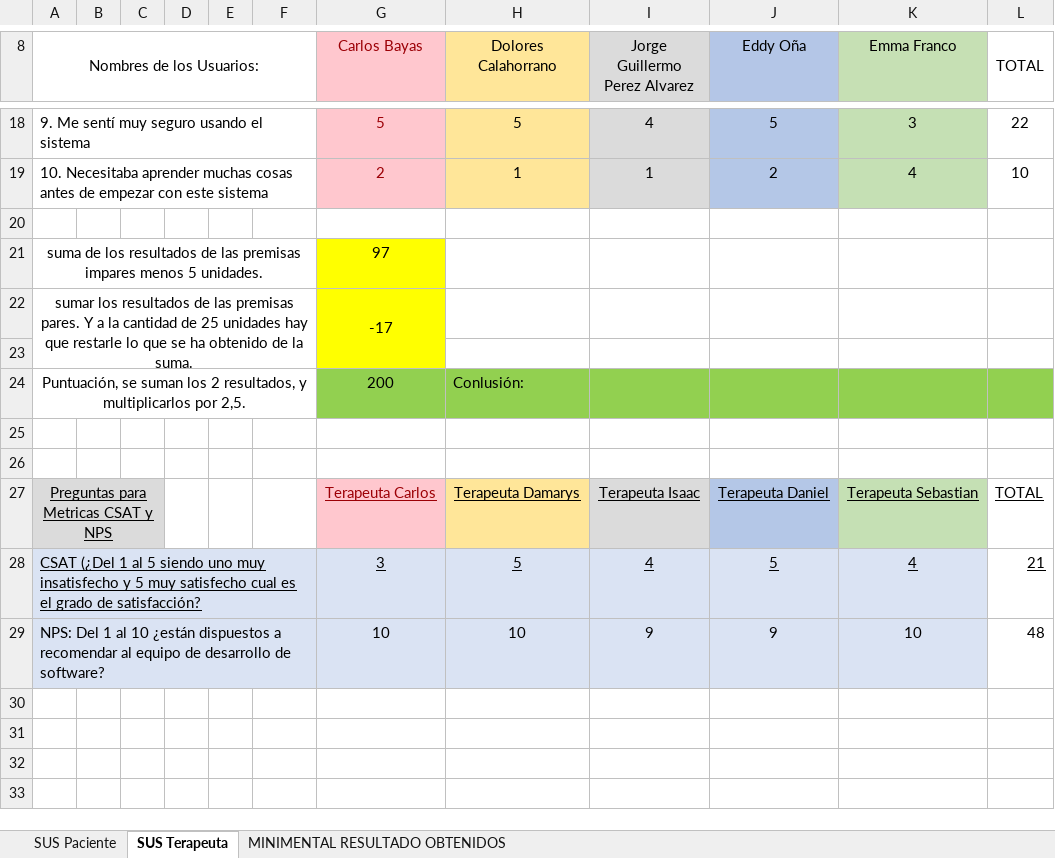
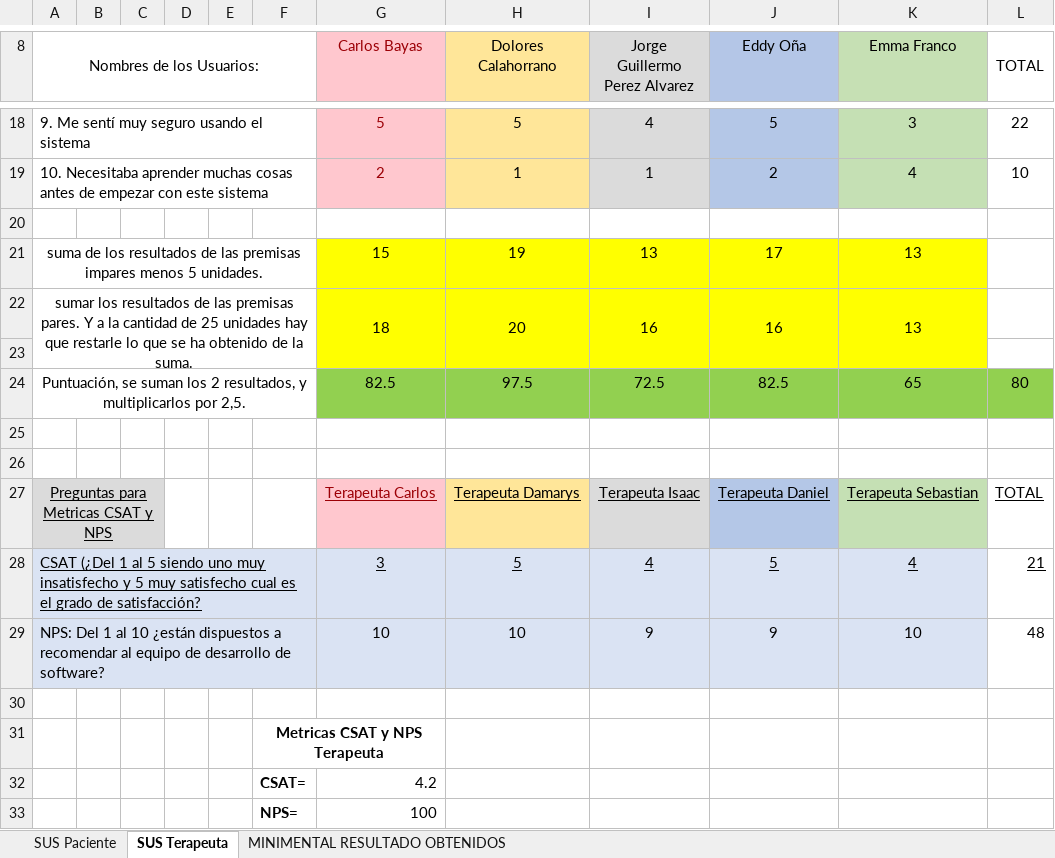
Before and after one commit to cjcarlosjulio7/Juego-de-Memoria-Semantica, an Excel workbook: Versión 3/Documentación/Documentos Producto Final/2.7 Encuesta SUS y MINIMENTAL.xlsx, sheet SUS Terapeuta, drawn as a sheet; only a part is shown, gaps mark what is left out; values as stored, in another font and other column widths than the file's, no borders; charts and pictures not drawn; removed rows and columns are numbered as before the commit, all else as after; the diff names each change by its address in the sheet, - before the commit and + after, or states it on an @@ line.

Commit message:
Documentación Final

```diff
--- a/Versión 3/Documentación/Documentos Producto Final/2.7 Encuesta SUS y MINIMENTAL.xlsx (sheet SUS Terapeuta)
+++ b/Versión 3/Documentación/Documentos Producto Final/2.7 Encuesta SUS y MINIMENTAL.xlsx (sheet SUS Terapeuta)
-row 21: suma de los resultados de las premisas impares menos 5 unidades. |  |  |  |  |  | 97
-row 22: sumar los resultados de las premisas pares. Y a la cantidad de 25 unidades hay que restarle lo que se ha obtenido de la suma. |  |  |  |  |  | -17
+row 21: suma de los resultados de las premisas impares menos 5 unidades. |  |  |  |  |  | 15 | 19 | 13 | 17 | 13
+row 22: sumar los resultados de las premisas pares. Y a la cantidad de 25 unidades hay que restarle lo que se ha obtenido de la suma. |  |  |  |  |  | 18 | 20 | 16 | 16 | 13
-H23:K23 fill: none
+H23:K23 fill: #FFFF00
-row 24: Puntuación, se suman los 2 resultados, y multiplicarlos por 2,5. |  |  |  |  |  | 200 | Conlusión:
+row 24: Puntuación, se suman los 2 resultados, y multiplicarlos por 2,5. |  |  |  |  |  | 82.5 | 97.5 | 72.5 | 82.5 | 65 | 80
+row 30: (empty)
+row 31:  |  |  |  |  | Metricas CSAT y NPS Terapeuta
+row 32:  |  |  |  |  | CSAT= | 4.2
+row 33:  |  |  |  |  | NPS= | 100
```
Also changed, not shown: sheet SUS Paciente, charts or pictures, 4 other files.
